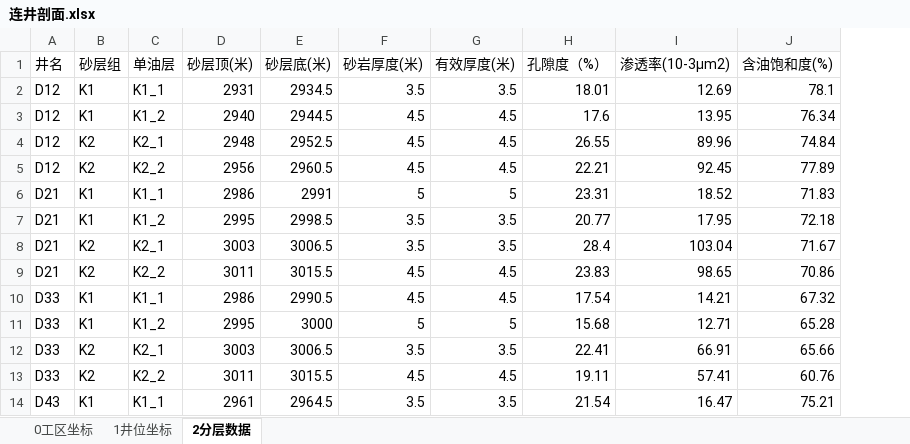
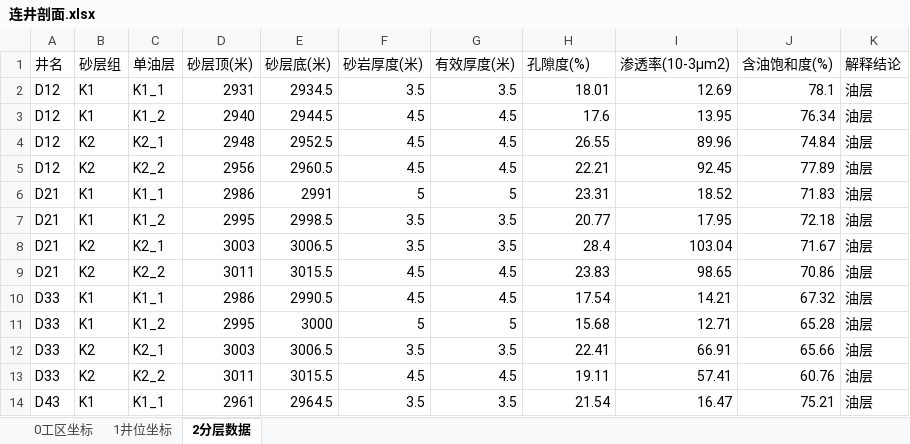
Before and after one commit to janven1/Reservoir-Design-Data, an Excel workbook: Excel/连井剖面.xlsx, sheet 2分层数据, drawn as a sheet; only a part is shown; values as stored, in another font and other column widths than the file's, no borders; the diff names each change by its address in the sheet, - before the commit and + after, or states it on an @@ line.

```diff
--- a/Excel/连井剖面.xlsx (sheet 2分层数据)
+++ b/Excel/连井剖面.xlsx (sheet 2分层数据)
+column K (解释结论), rows 2-14: all 油层
-H1: 孔隙度（%）
+H1: 孔隙度(%)
```
Also changed, not shown: Excel/表3储层岩石学特征.xlsx, 1 other file.
